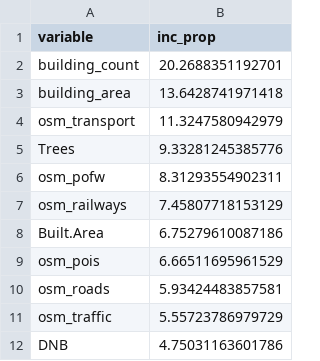
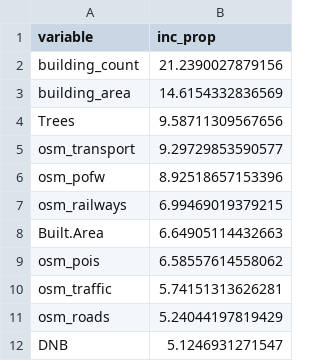
Before and after one commit to TristCrocker/PopulationDisaggregationDiss, a CSV file: dissBaseline/Bayesian-Top-Down-Modelling/output/BART/BART_var_importance.csv, drawn as a sheet.

```diff
--- a/dissBaseline/Bayesian-Top-Down-Modelling/output/BART/BART_var_importance.csv
+++ b/dissBaseline/Bayesian-Top-Down-Modelling/output/BART/BART_var_importance.csv
@@ -1,12 +1,12 @@
 variable,inc_prop
-building_count,20.2688351192701
-building_area,13.6428741971418
-osm_transport,11.3247580942979
-Trees,9.33281245385776
-osm_pofw,8.31293554902311
-osm_railways,7.45807718153129
-Built.Area,6.75279610087186
-osm_pois,6.66511695961529
-osm_roads,5.93424483857581
-osm_traffic,5.55723786979729
-DNB,4.75031163601786
+building_count,21.2390027879156
+building_area,14.6154332836569
+Trees,9.58711309567656
+osm_transport,9.29729853590577
+osm_pofw,8.92518657153396
+osm_railways,6.99469019379215
+Built.Area,6.64905114432663
+osm_pois,6.58557614558062
+osm_traffic,5.74151313626281
+osm_roads,5.24044197819429
+DNB,5.1246931271547
```
Also changed, not shown: dissBaseline/Bayesian-Top-Down-Modelling/output/BART/predicted_population_Admin3.csv, 11 other files.
